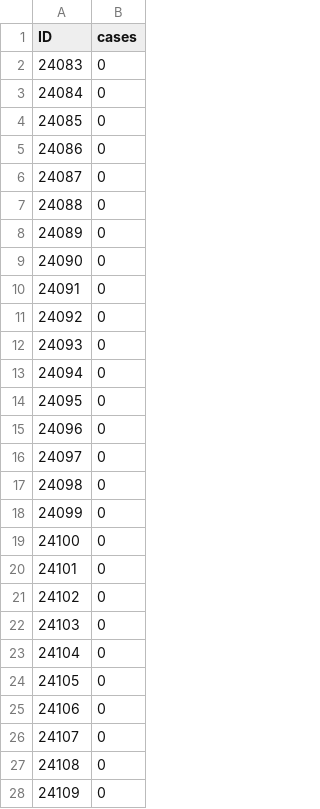
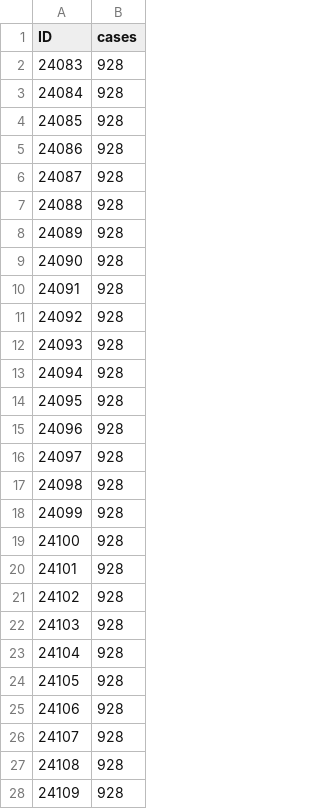
Before and after one commit to hchamikadilshan/SriLankaDengueForecast, a CSV file: data/sample_submission.csv, drawn as a sheet; only a part is shown; the diff covers the shown part only.

```diff
--- a/data/sample_submission.csv
+++ b/data/sample_submission.csv
@@ -1,28 +1,28 @@
 ID,cases
-24083,0
-24084,0
-24085,0
-24086,0
-24087,0
-24088,0
-24089,0
-24090,0
-24091,0
-24092,0
-24093,0
-24094,0
-24095,0
-24096,0
-24097,0
-24098,0
-24099,0
-24100,0
-24101,0
-24102,0
-24103,0
-24104,0
-24105,0
-24106,0
-24107,0
-24108,0
-24109,0
+24083,928
+24084,928
+24085,928
+24086,928
+24087,928
+24088,928
+24089,928
+24090,928
+24091,928
+24092,928
+24093,928
+24094,928
+24095,928
+24096,928
+24097,928
+24098,928
+24099,928
+24100,928
+24101,928
+24102,928
+24103,928
+24104,928
+24105,928
+24106,928
+24107,928
+24108,928
+24109,928
```
Also changed, not shown: 46 edited cells elsewhere in this file, 2 other files.
